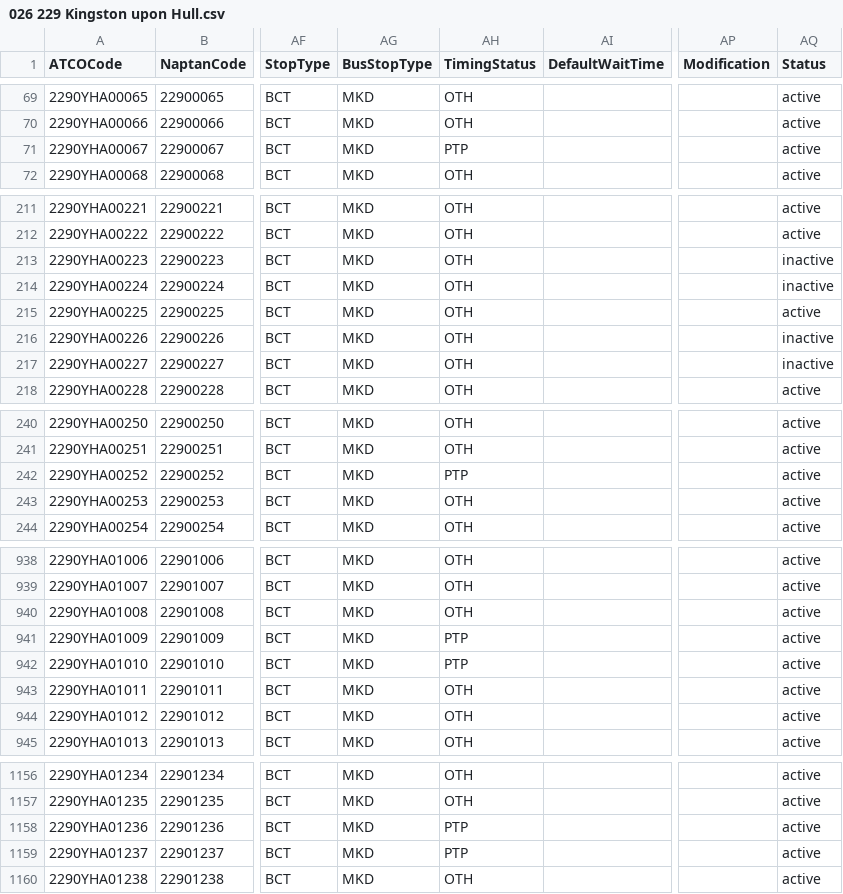
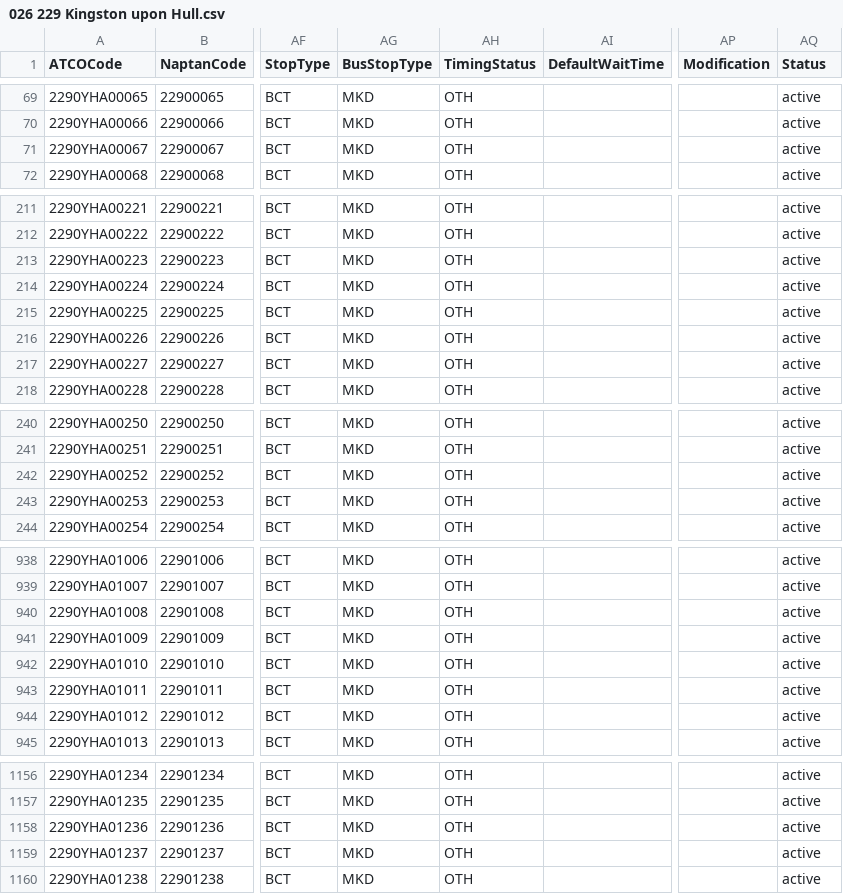
Before and after one commit to bustimes/scrapings, a CSV file: naptan/026 229 Kingston upon Hull.csv, drawn as a sheet; only a part is shown, gaps mark what is left out; the diff covers the shown part only; the diff names each change by its address in the sheet, - before the commit and + after, or states it on an @@ line.

```diff
--- a/naptan/026 229 Kingston upon Hull.csv
+++ b/naptan/026 229 Kingston upon Hull.csv
-AH71 (TimingStatus): PTP
+AH71 (TimingStatus): OTH
-AQ213:AQ214 (Status): inactive
+AQ213:AQ214 (Status): active
-AQ216:AQ217 (Status): inactive
+AQ216:AQ217 (Status): active
-AH242 (TimingStatus): PTP
+AH242 (TimingStatus): OTH
-AH941:AH942 (TimingStatus): PTP
+AH941:AH942 (TimingStatus): OTH
-AH1158:AH1159 (TimingStatus): PTP
+AH1158:AH1159 (TimingStatus): OTH
```
Also changed, not shown: 2 edited cells elsewhere in this file, naptan/018 220 East Riding of Yorkshire.csv, naptan/068 040 York.csv, 1 other file.
